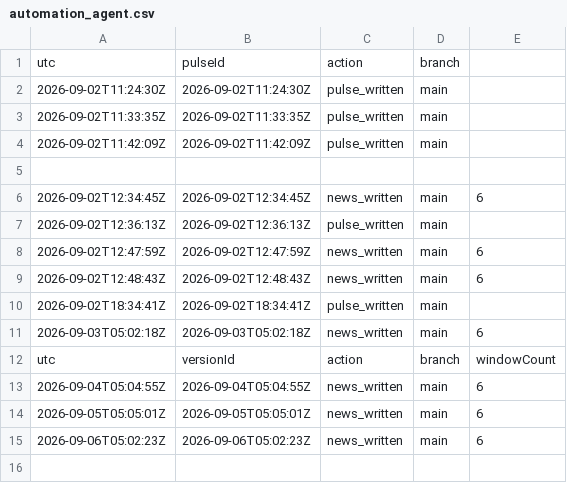
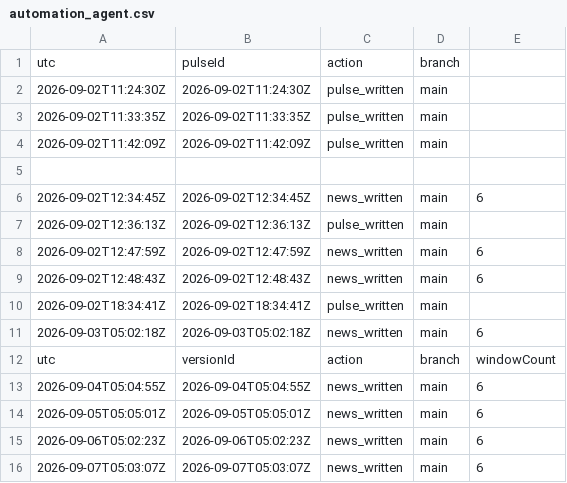
Before and after one commit to KNB1080p/Greed_V3_Ops, a CSV file: ops/logs/automation_agent.csv, drawn as a sheet; the diff names each change by its address in the sheet, - before the commit and + after, or states it on an @@ line.

```diff
--- a/ops/logs/automation_agent.csv
+++ b/ops/logs/automation_agent.csv
+row 16: 2026-09-07T05:03:07Z | 2026-09-07T05:03:07Z | news_written | main | 6
```
Also changed, not shown: 1 other file.
